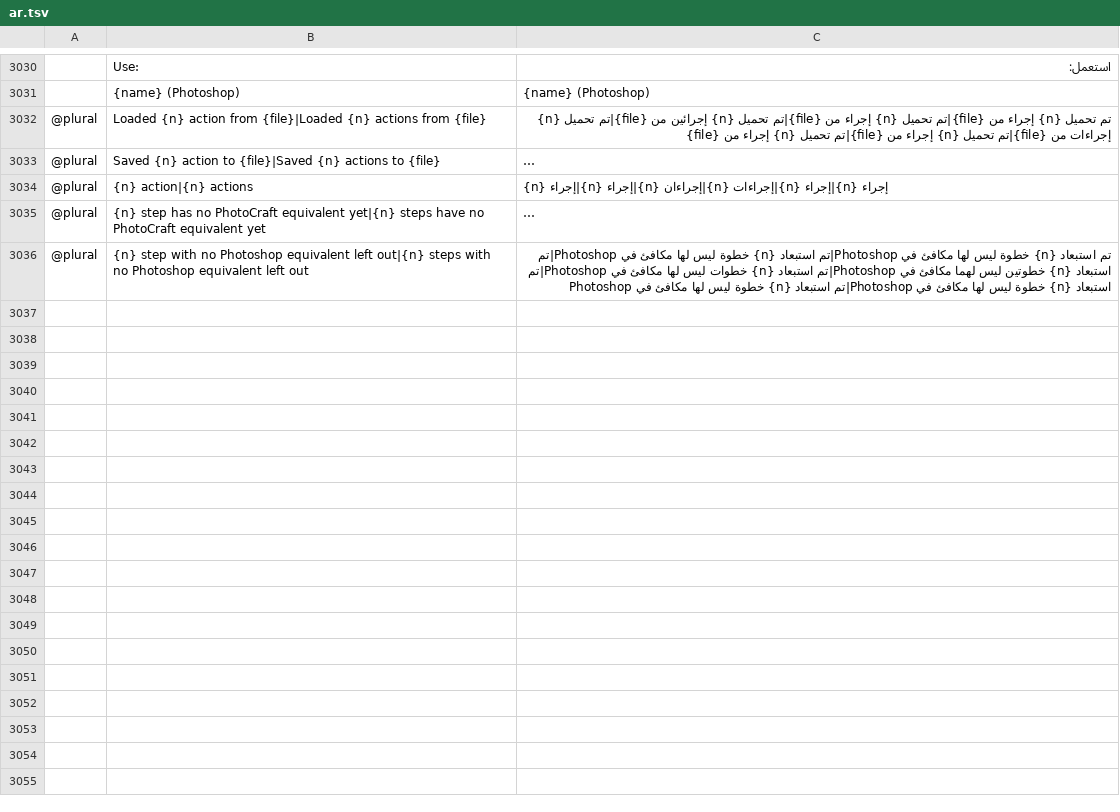
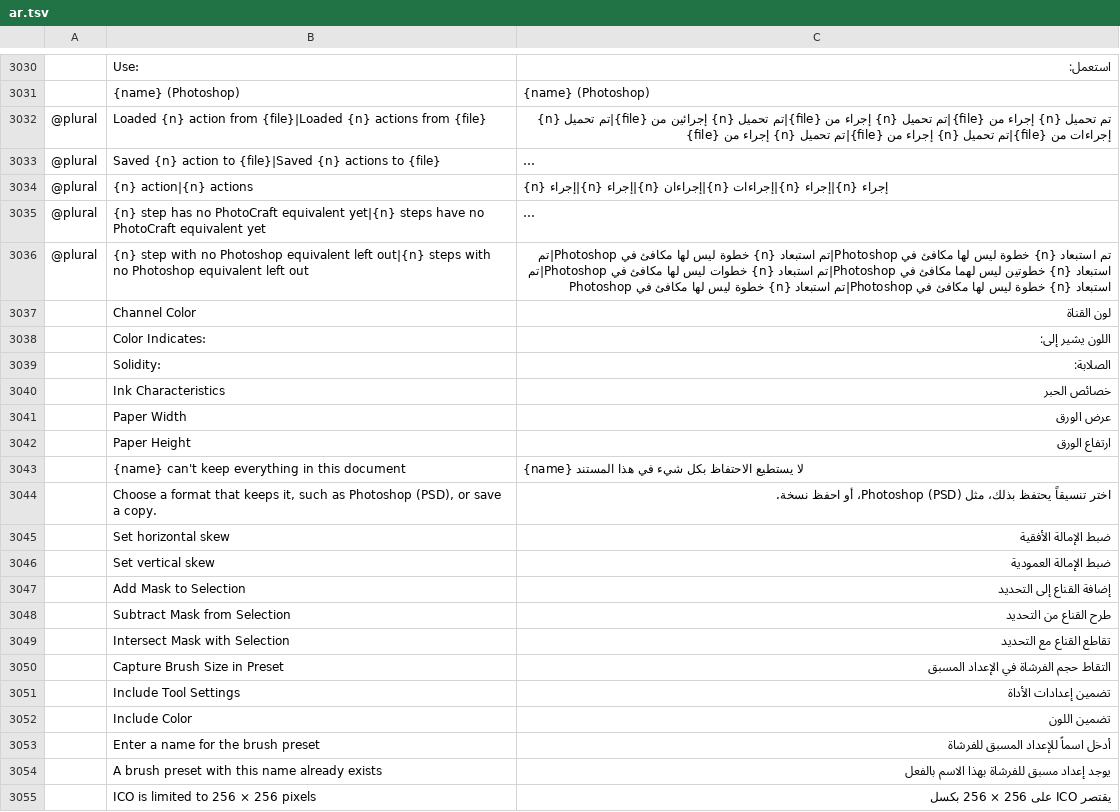
Before and after one commit to 0x524c/photocraft, a TSV file: crates/ui-egui/src/i18n/ar.tsv, drawn as a sheet; only a part is shown, gaps mark what is left out; long unchanged cells end in …; the diff names each change by its address in the sheet, - before the commit and + after, or states it on an @@ line.

Commit message:
arabic 1836/1836  100.00%

```diff
--- a/crates/ui-egui/src/i18n/ar.tsv
+++ b/crates/ui-egui/src/i18n/ar.tsv
+row 3037:  | Channel Color | لون القناة
+row 3038:  | Color Indicates: | اللون يشير إلى:
+row 3039:  | Solidity: | الصلابة:
+row 3040:  | Ink Characteristics | خصائص الحبر
+row 3041:  | Paper Width | عرض الورق
+row 3042:  | Paper Height | ارتفاع الورق
+row 3043:  | {name} can't keep everything in this document | {name} لا يستطيع الاحتفاظ بكل شيء في هذا المستند
+row 3044:  | Choose a format that keeps it, such as Photoshop (PSD), or save a copy. | اختر تنسيقاً يحتفظ بذلك، مثل Photoshop (PSD)، أو احفظ نسخة.
+row 3045:  | Set horizontal skew | ضبط الإمالة الأفقية
+row 3046:  | Set vertical skew | ضبط الإمالة العمودية
+row 3047:  | Add Mask to Selection | إضافة القناع إلى التحديد
+row 3048:  | Subtract Mask from Selection | طرح القناع من التحديد
+row 3049:  | Intersect Mask with Selection | تقاطع القناع مع التحديد
+row 3050:  | Capture Brush Size in Preset | التقاط حجم الفرشاة في الإعداد المسبق
+row 3051:  | Include Tool Settings | تضمين إعدادات الأداة
+row 3052:  | Include Color | تضمين اللون
+row 3053:  | Enter a name for the brush preset | أدخل اسماً للإعداد المسبق للفرشاة
+row 3054:  | A brush preset with this name already exists | يوجد إعداد مسبق للفرشاة بهذا الاسم بالفعل
+row 3055:  | ICO is limited to 256 × 256 pixels | يقتصر ICO على 256 × 256 بكسل
```
